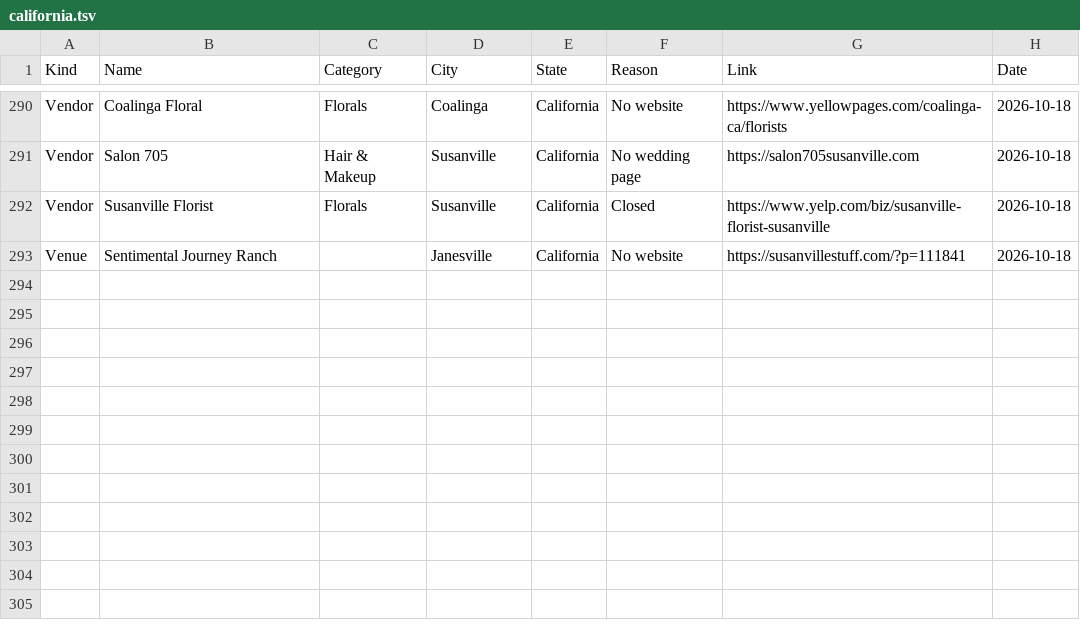
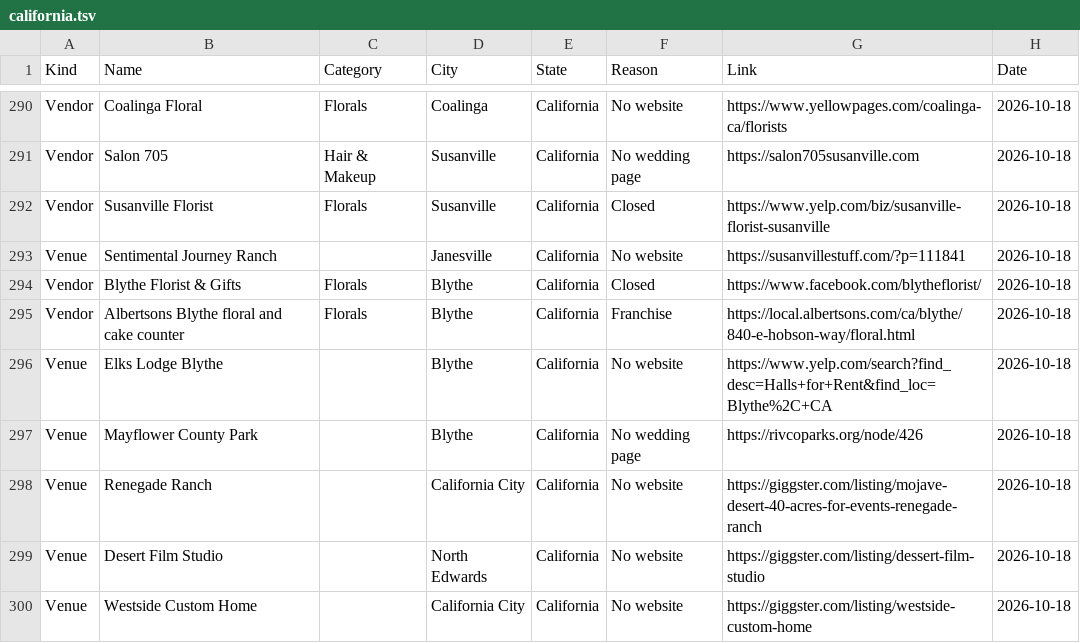
Before and after one commit to dukemackle/Wedding-Build, a TSV file: src/lib/batches/skipped/california.tsv, drawn as a sheet; only a part is shown, gaps mark what is left out; the diff names each change by its address in the sheet, - before the commit and + after, or states it on an @@ line.

```diff
--- a/src/lib/batches/skipped/california.tsv
+++ b/src/lib/batches/skipped/california.tsv
+row 294: Vendor | Blythe Florist & Gifts | Florals | Blythe | California | Closed | https://www.facebook.com/blytheflorist/ | 2026-10-18
+row 295: Vendor | Albertsons Blythe floral and cake counter | Florals | Blythe | California | Franchise | https://local.albertsons.com/ca/blythe/840-e-hobson-way/floral.html | 2026-10-18
+row 296: Venue | Elks Lodge Blythe |  | Blythe | California | No website | https://www.yelp.com/search?find_desc=Halls+for+Rent&find_loc=Blythe%2C+CA | 2026-10-18
+row 297: Venue | Mayflower County Park |  | Blythe | California | No wedding page | https://rivcoparks.org/node/426 | 2026-10-18
+row 298: Venue | Renegade Ranch |  | California City | California | No website | https://giggster.com/listing/mojave-desert-40-acres-for-events-renegade-ranch | 2026-10-18
+row 299: Venue | Desert Film Studio |  | North Edwards | California | No website | https://giggster.com/listing/dessert-film-studio | 2026-10-18
+row 300: Venue | Westside Custom Home |  | California City | California | No website | https://giggster.com/listing/westside-custom-home | 2026-10-18
```
Also changed, not shown: src/lib/batches/skipped/utah.tsv, src/lib/batches/skipped/wyoming.tsv, 2 other files.
